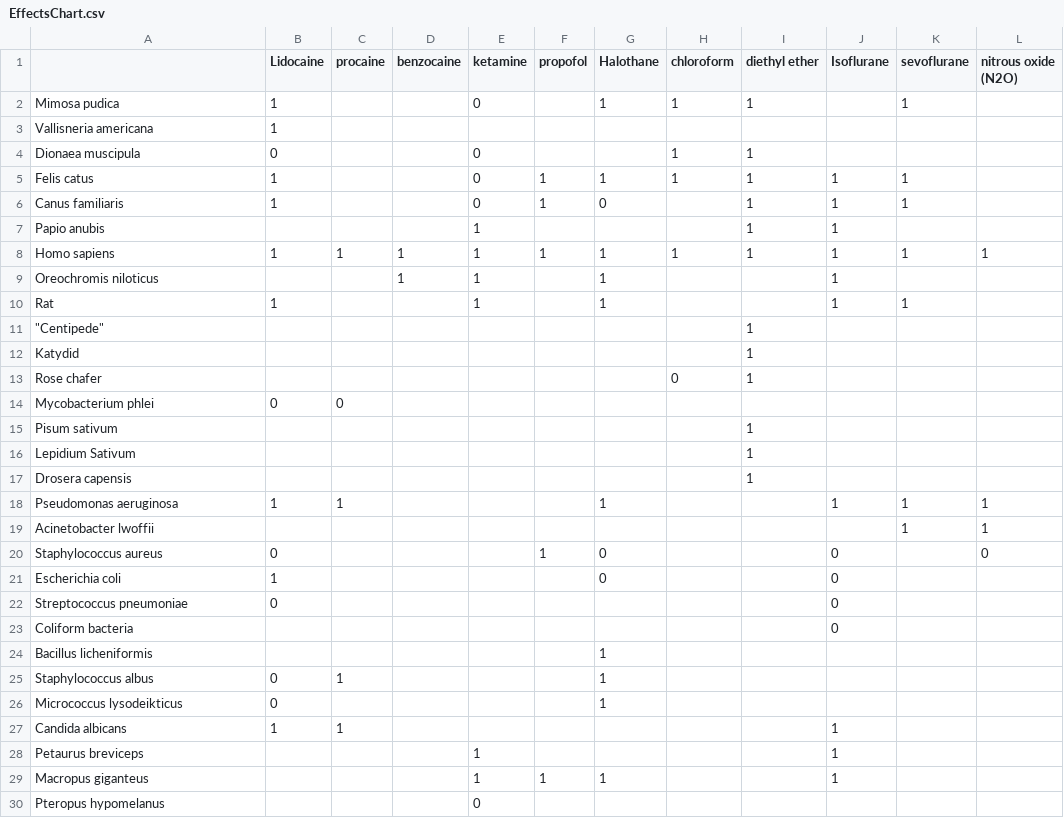
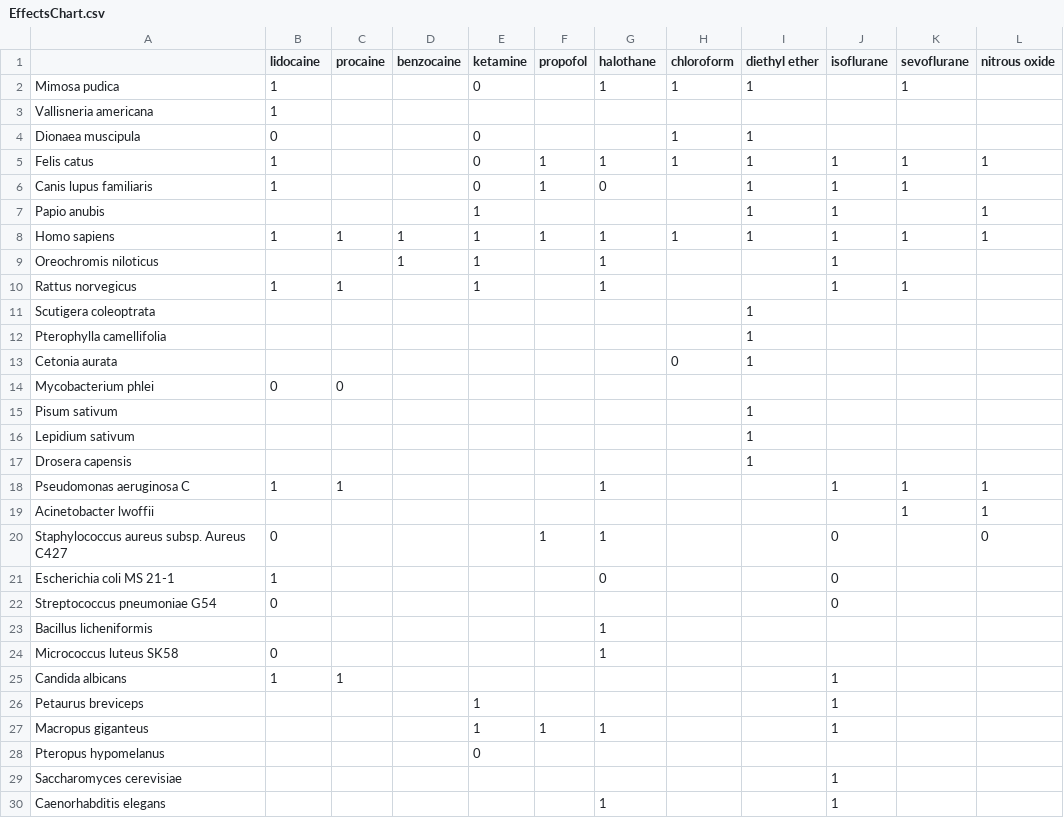
Before and after one commit to bomeara/anesthesiaevolution, a CSV file: data/EffectsChart.csv, drawn as a sheet; only a part is shown; the shorter side is filled out with more unchanged rows.

Commit message:
updating charts

```diff
--- a/data/EffectsChart.csv
+++ b/data/EffectsChart.csv
@@ -1,2 +1,2 @@
-,Lidocaine,procaine,benzocaine,ketamine,propofol,Halothane,chloroform ,diethyl ether ,Isoflurane ,sevoflurane,nitrous oxide (N2O),
+,lidocaine,procaine,benzocaine,ketamine,propofol,halothane,chloroform ,diethyl ether ,isoflurane ,sevoflurane,nitrous oxide ,
 Mimosa pudica ,1,,,0,,1,1,1,,1,,
@@ -4,24 +4,22 @@ Vallisneria americana,1,,,,,,,,,,,
 Dionaea muscipula,0,,,0,,,1,1,,,,
-Felis catus,1,,,0,1,1,1,1,1,1,,
-Canus familiaris,1,,,0,1,0,,1,1,1,,
-Papio anubis,,,,1,,,,1,1,,,
+Felis catus,1,,,0,1,1,1,1,1,1,1,
+Canis lupus familiaris,1,,,0,1,0,,1,1,1,,
+Papio anubis,,,,1,,,,1,1,,1,
 Homo sapiens,1,1,1,1,1,1,1,1,1,1,1,
 Oreochromis niloticus,,,1,1,,1,,,1,,,
-Rat,1,,,1,,1,,,1,1,,
-"""Centipede""",,,,,,,,1,,,,
-Katydid,,,,,,,,1,,,,
-Rose chafer,,,,,,,0,1,,,,
+Rattus norvegicus,1,1,,1,,1,,,1,1,,
+Scutigera coleoptrata,,,,,,,,1,,,,
+Pterophylla camellifolia,,,,,,,,1,,,,
+Cetonia aurata,,,,,,,0,1,,,,
 Mycobacterium phlei,0,0,,,,,,,,,,
 Pisum sativum,,,,,,,,1,,,,
-Lepidium Sativum,,,,,,,,1,,,,
+Lepidium sativum,,,,,,,,1,,,,
 Drosera capensis,,,,,,,,1,,,,
-Pseudomonas aeruginosa ,1,1,,,,1,,,1,1,1,
+Pseudomonas aeruginosa C,1,1,,,,1,,,1,1,1,
 Acinetobacter lwoffii,,,,,,,,,,1,1,
-Staphylococcus aureus,0,,,,1,0,,,0,,0,
-Escherichia coli,1,,,,,0,,,0,,,
-Streptococcus pneumoniae,0,,,,,,,,0,,,
-Coliform bacteria,,,,,,,,,0,,,
+Staphylococcus aureus subsp. Aureus C427,0,,,,1,1,,,0,,0,
+Escherichia coli MS 21-1,1,,,,,0,,,0,,,
+Streptococcus pneumoniae G54,0,,,,,,,,0,,,
 Bacillus licheniformis,,,,,,1,,,,,,
-Staphylococcus albus,0,1,,,,1,,,,,,
-Micrococcus lysodeikticus,0,,,,,1,,,,,,
+Micrococcus luteus SK58,0,,,,,1,,,,,,
 Candida albicans,1,1,,,,,,,1,,,
```
Also changed, not shown: 2 other files.
